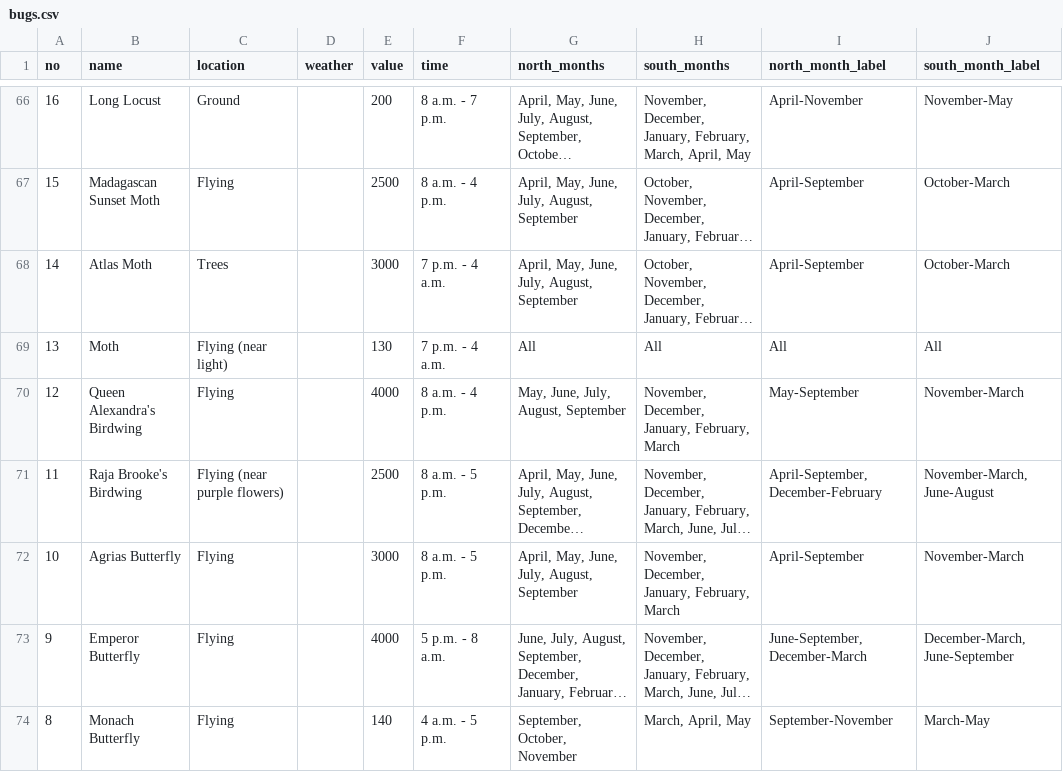
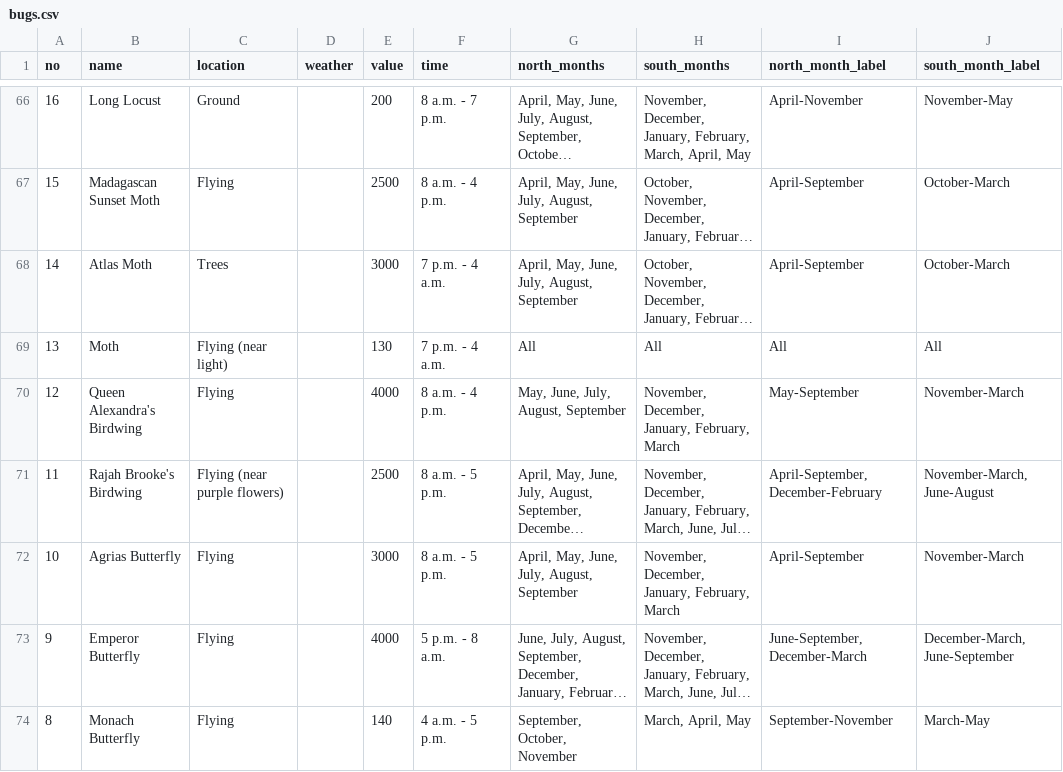
Before and after one commit to meaganpau/acnh, a CSV file: server/seeds/data/bugs.csv, drawn as a sheet; only a part is shown, gaps mark what is left out; long unchanged cells end in …; the diff names each change by its address in the sheet, - before the commit and + after, or states it on an @@ line.

Commit message:
update title and fix rajah name

```diff
--- a/server/seeds/data/bugs.csv
+++ b/server/seeds/data/bugs.csv
-B71 (name): Raja Brooke's Birdwing
+B71 (name): Rajah Brooke's Birdwing
```
Also changed, not shown: 2 other files.
